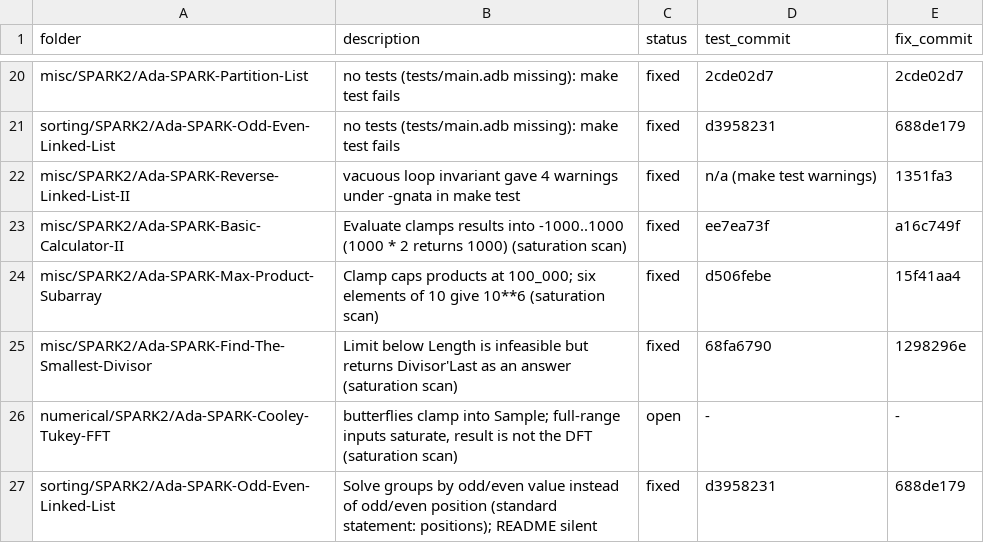
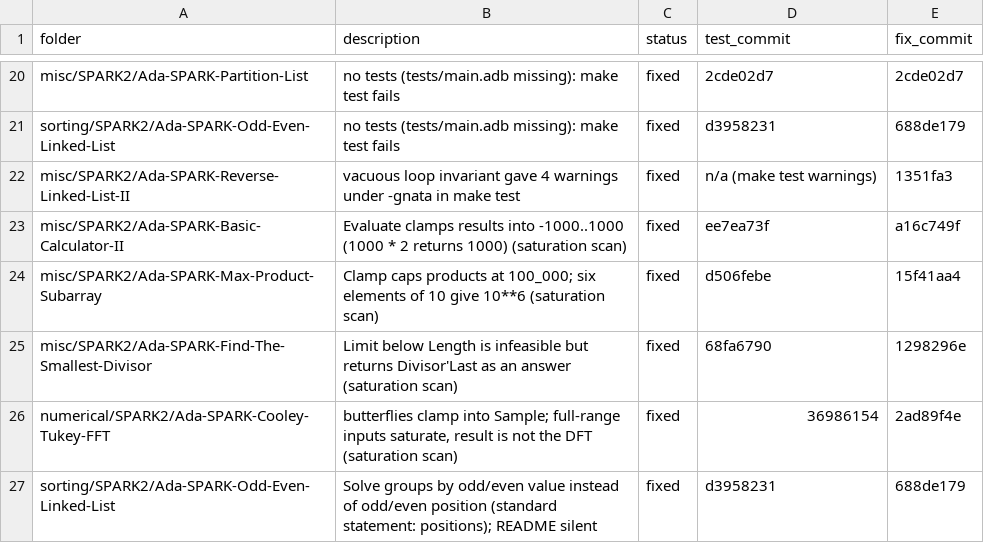
Before and after one commit to RobertBoettcherSF/Ada-Algorithms, a CSV file: tools/vv/findings.csv, drawn as a sheet; only a part is shown, gaps mark what is left out.

Commit message:
findings.csv: Cooley-Tukey-FFT fixed (36986154 / 2ad89f4e); saturation.csv: the 18 silent-wrong-answer hits note their fix commits (all 4 folders fixed)

```diff
--- a/tools/vv/findings.csv
+++ b/tools/vv/findings.csv
@@ -25,3 +25,3 @@ misc/SPARK2/Ada-SPARK-Max-Product-Subarray,Clamp caps products at 100_000; six e
 misc/SPARK2/Ada-SPARK-Find-The-Smallest-Divisor,Limit below Length is infeasible but returns Divisor'Last as an answer (saturation scan),fixed,68fa6790,1298296e
-numerical/SPARK2/Ada-SPARK-Cooley-Tukey-FFT,"butterflies clamp into Sample; full-range inputs saturate, result is not the DFT (saturation scan)",open,-,-
+numerical/SPARK2/Ada-SPARK-Cooley-Tukey-FFT,"butterflies clamp into Sample; full-range inputs saturate, result is not the DFT (saturation scan)",fixed,36986154,2ad89f4e
 sorting/SPARK2/Ada-SPARK-Odd-Even-Linked-List,Solve groups by odd/even value instead of odd/even position (standard statement: positions); README silent,fixed,d3958231,688de179
```
Also changed, not shown: tools/vv/saturation.csv.
